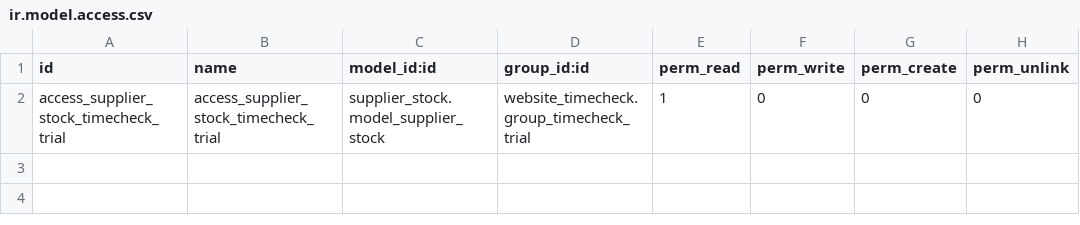
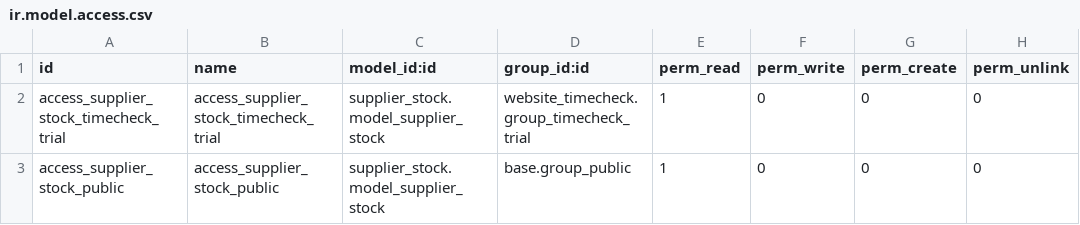
Before and after one commit to qrtl/oaw-custom, a CSV file: website_timecheck_supplier/security/ir.model.access.csv, drawn as a sheet; the diff names each change by its address in the sheet, - before the commit and + after, or states it on an @@ line.

Commit message:
[FIX] Adjust website menu and related columns to supplier's views (#372)
- Remove company's logo in supplier page
- Add `New Arrival` and `Special Offer` menus and related filter logic

```diff
--- a/website_timecheck_supplier/security/ir.model.access.csv
+++ b/website_timecheck_supplier/security/ir.model.access.csv
+row 3: access_supplier_stock_public | access_supplier_stock_public | supplier_stock.model_supplier_stock | base.group_public | 1 | 0 | 0 | 0
```
Also changed, not shown: 4 other files.
